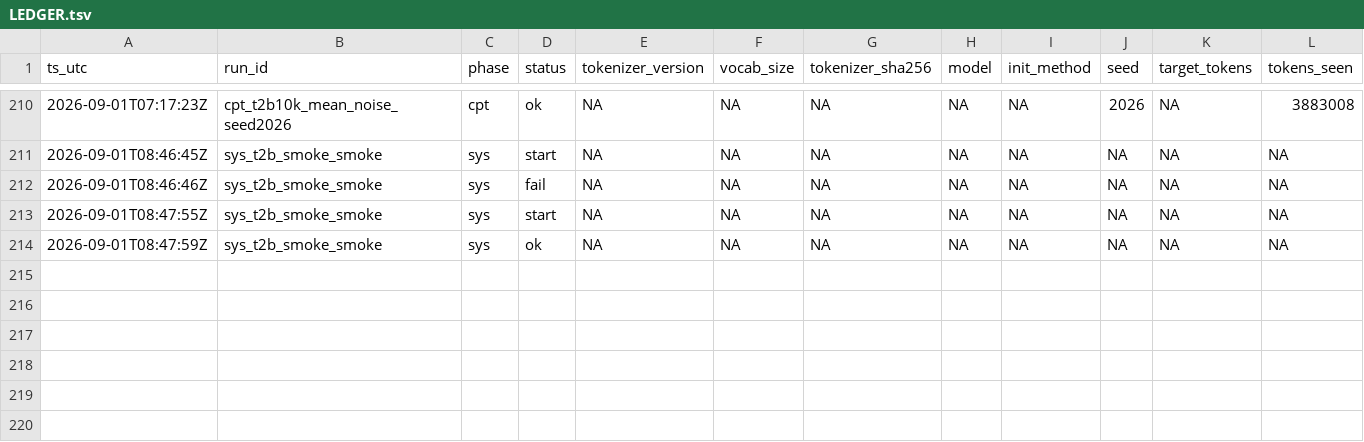
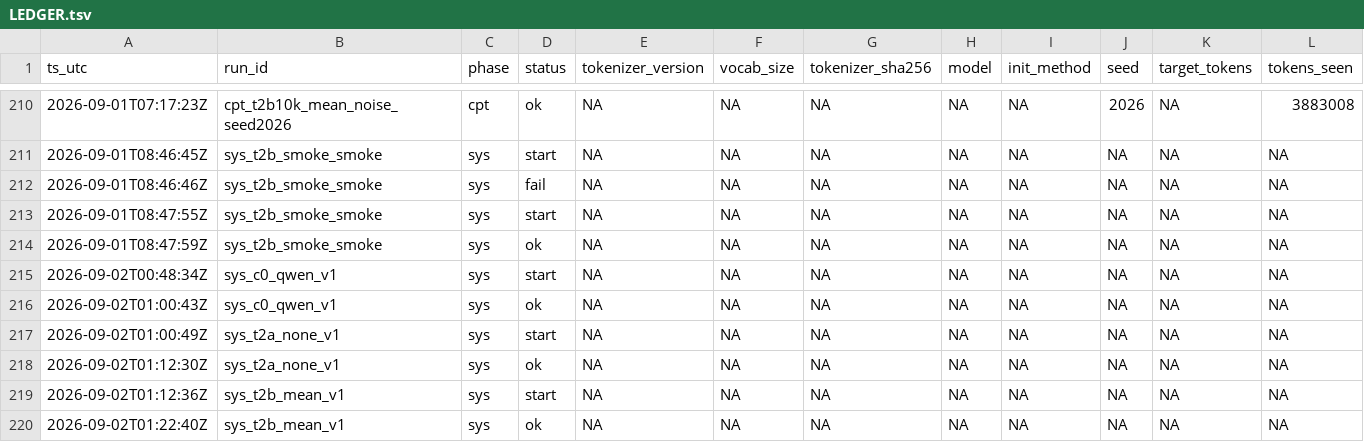
Before and after one commit to jinsan02/kotokenlab, a TSV file: experiments/LEDGER.tsv, drawn as a sheet; only a part is shown, gaps mark what is left out; rows hold the shown columns only; the diff names each change by its address in the sheet, - before the commit and + after, or states it on an @@ line.

```diff
--- a/experiments/LEDGER.tsv
+++ b/experiments/LEDGER.tsv
+row 215: 2026-09-02T00:48:34Z | sys_c0_qwen_v1 | sys | start | NA | NA | NA | NA | NA | NA | NA | NA
+row 216: 2026-09-02T01:00:43Z | sys_c0_qwen_v1 | sys | ok | NA | NA | NA | NA | NA | NA | NA | NA
+row 217: 2026-09-02T01:00:49Z | sys_t2a_none_v1 | sys | start | NA | NA | NA | NA | NA | NA | NA | NA
+row 218: 2026-09-02T01:12:30Z | sys_t2a_none_v1 | sys | ok | NA | NA | NA | NA | NA | NA | NA | NA
+row 219: 2026-09-02T01:12:36Z | sys_t2b_mean_v1 | sys | start | NA | NA | NA | NA | NA | NA | NA | NA
+row 220: 2026-09-02T01:22:40Z | sys_t2b_mean_v1 | sys | ok | NA | NA | NA | NA | NA | NA | NA | NA
```
Also changed, not shown: experiments/artifacts.tsv, experiments/clock_checks.tsv, 8 other files.
